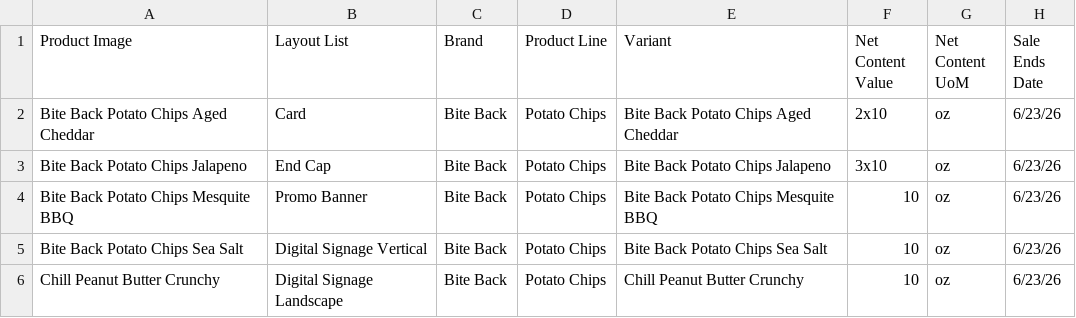
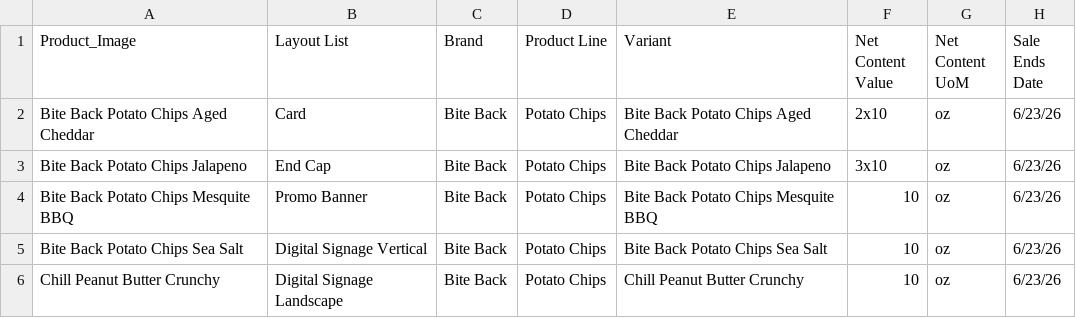
Before and after one commit to BramVerniest/public_csv, a CSV file: pim.csv, drawn as a sheet; only a part is shown; the diff names each change by its address in the sheet, - before the commit and + after, or states it on an @@ line.

Commit message:
remove spaces

```diff
--- a/pim.csv
+++ b/pim.csv
-A1: Product Image
+A1: Product_Image
```
